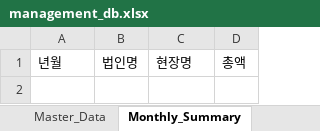
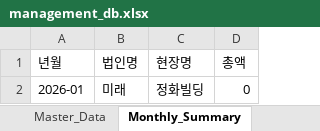
Before and after one commit to Choi-jaehyuk-6453/supply-request, an Excel workbook: management_db.xlsx, sheet Monthly_Summary, drawn as a sheet; values as stored, in another font and other column widths than the file's, no borders; the diff names each change by its address in the sheet, - before the commit and + after, or states it on an @@ line.

```diff
--- a/management_db.xlsx (sheet Monthly_Summary)
+++ b/management_db.xlsx (sheet Monthly_Summary)
+row 2: 2026-01 | 미래 | 정화빌딩 | 0
```
Also changed, not shown: sheet Master_Data, 4 other files.
